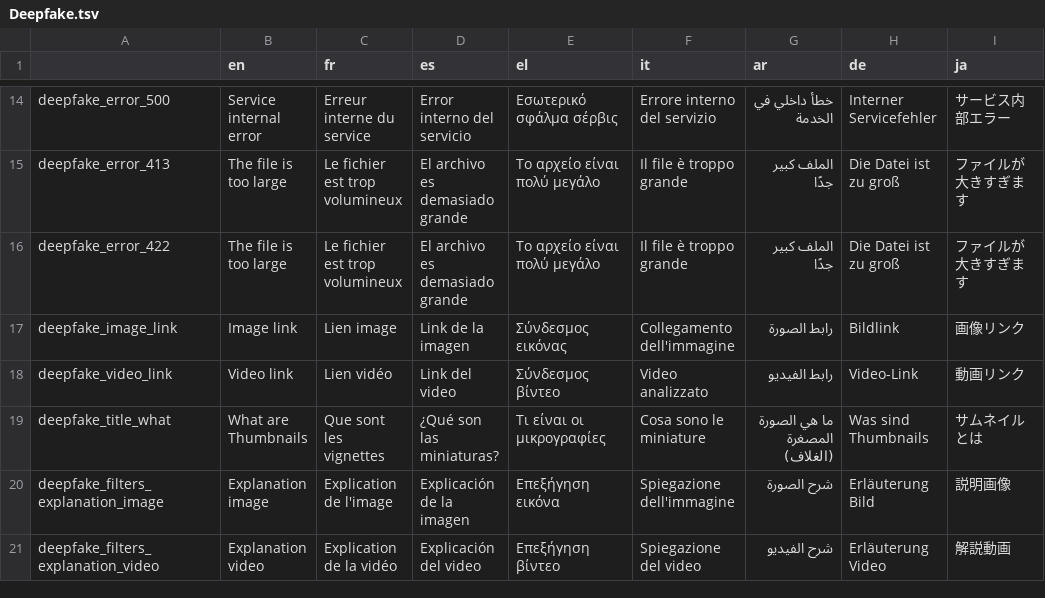
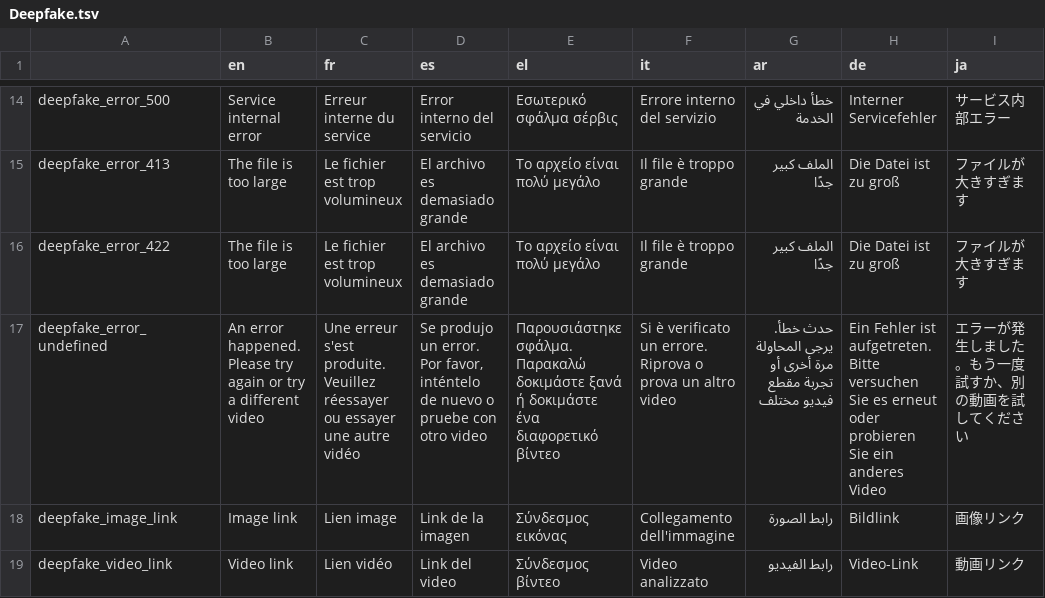
Before and after one commit to AFP-Medialab/InVID-Translations, a TSV file: components/NavItems/tools/Deepfake.tsv, drawn as a sheet; only a part is shown, gaps mark what is left out; the shorter side is filled out with more unchanged rows; the diff names each change by its address in the sheet, - before the commit and + after, or states it on an @@ line.

Commit message:
Added missing generic error keyword

```diff
--- a/components/NavItems/tools/Deepfake.tsv
+++ b/components/NavItems/tools/Deepfake.tsv
+row 17: deepfake_error_undefined | An error happened. Please try again or try a different video | Une erreur s'est produite. Veuillez réessayer ou essayer une autre vidéo | Se produjo un error. Por favor, inténtelo de nuevo o pruebe con otro video | Παρουσιάστηκε σφάλμα. Παρακαλώ δοκιμάστε ξανά ή δοκιμάστε ένα διαφορετικό βίντεο | Si è verificato un errore. Riprova o prova un altro video | حدث خطأ. يرجى المحاولة مرة أخرى أو تجربة مقطع فيديو مختلف | Ein Fehler ist aufgetreten. Bitte versuchen Sie es erneut oder probieren Sie ein anderes Video | エラーが発生しました。もう一度試すか、別の動画を試してください
```
